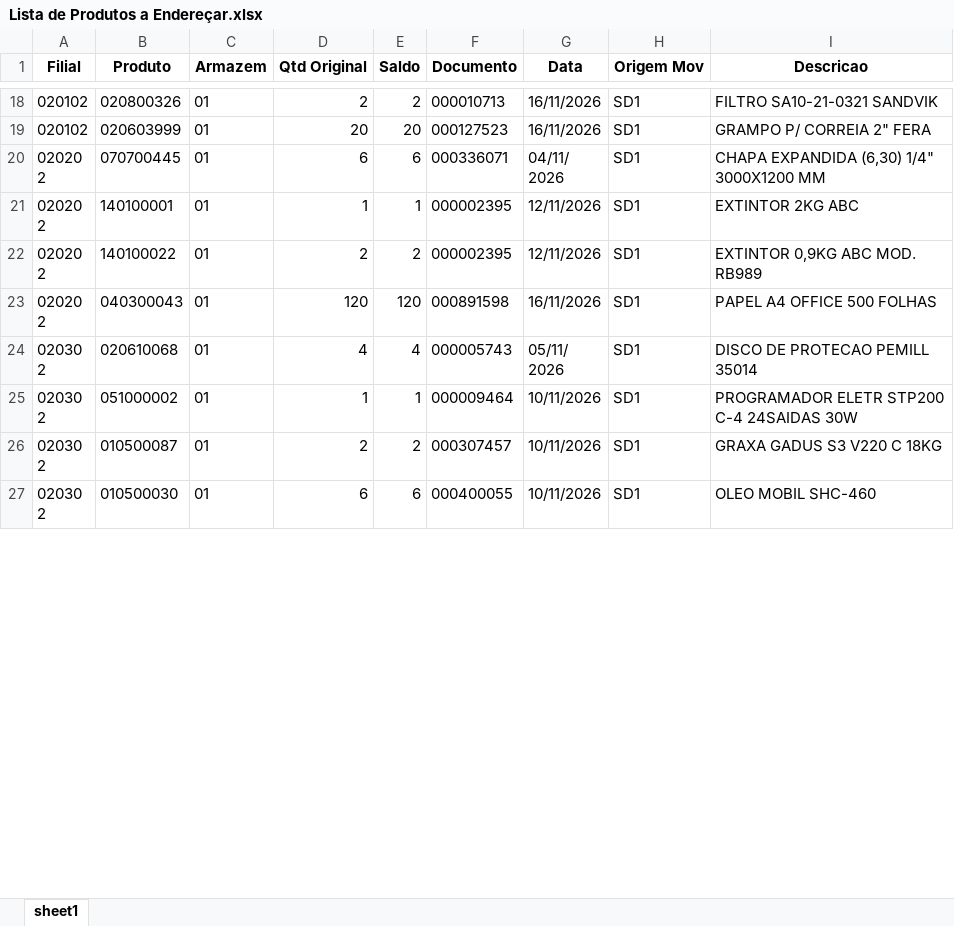
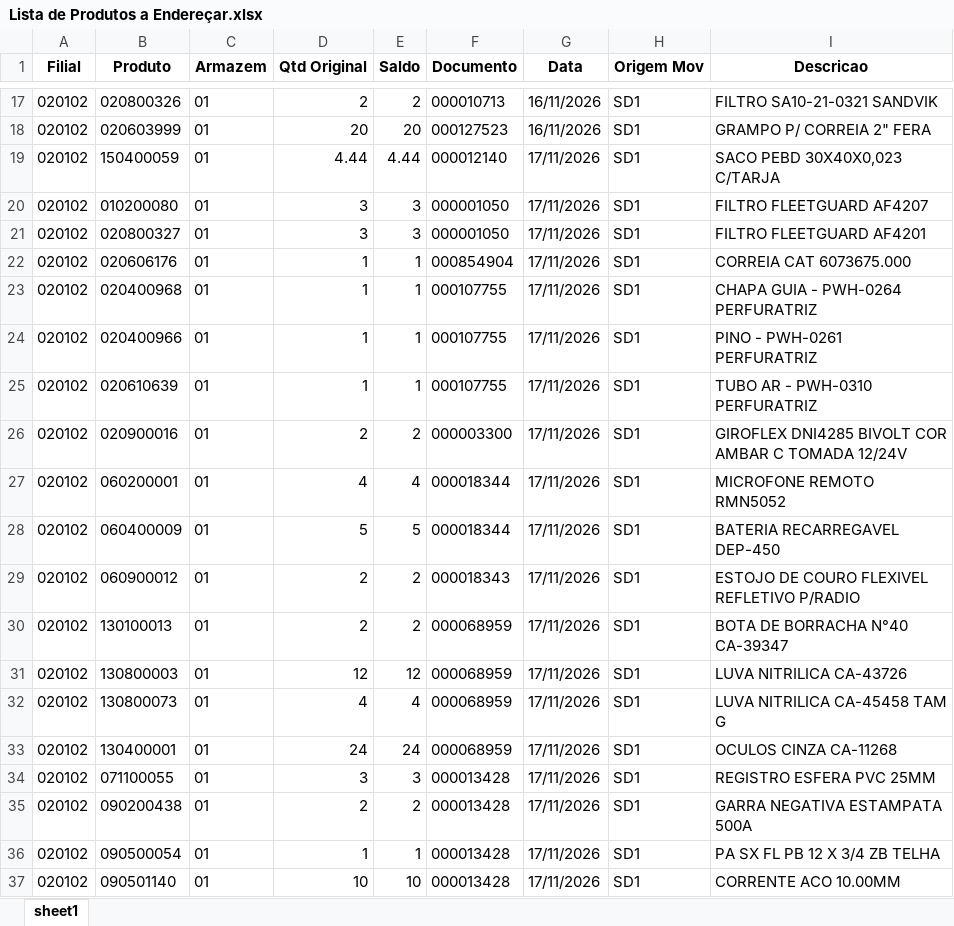
Before and after one commit to kaiquesiqueira-tech/CONSULTOR-PRODUTOS, an Excel workbook: dados/Lista de Produtos a Endereçar.xlsx, sheet sheet1, drawn as a sheet; only a part is shown, gaps mark what is left out; the shorter side is filled out with more unchanged rows; values as stored, in another font and other column widths than the file's, no borders; the diff covers the shown part only; the diff names each change by its address in the sheet, - before the commit and + after, or states it on an @@ line.

```diff
--- a/dados/Lista de Produtos a Endereçar.xlsx (sheet sheet1)
+++ b/dados/Lista de Produtos a Endereçar.xlsx (sheet sheet1)
+row 19: 020102 | 150400059 | 01 | 4.44 | 4.44 | 000012140 | 17/11/2026 | SD1 | SACO PEBD 30X40X0,023 C/TARJA
+row 20: 020102 | 010200080 | 01 | 3 | 3 | 000001050 | 17/11/2026 | SD1 | FILTRO FLEETGUARD AF4207
+row 21: 020102 | 020800327 | 01 | 3 | 3 | 000001050 | 17/11/2026 | SD1 | FILTRO FLEETGUARD AF4201
+row 22: 020102 | 020606176 | 01 | 1 | 1 | 000854904 | 17/11/2026 | SD1 | CORREIA CAT 6073675.000
+row 23: 020102 | 020400968 | 01 | 1 | 1 | 000107755 | 17/11/2026 | SD1 | CHAPA GUIA - PWH-0264 PERFURATRIZ
+row 24: 020102 | 020400966 | 01 | 1 | 1 | 000107755 | 17/11/2026 | SD1 | PINO - PWH-0261 PERFURATRIZ
+row 25: 020102 | 020610639 | 01 | 1 | 1 | 000107755 | 17/11/2026 | SD1 | TUBO AR - PWH-0310 PERFURATRIZ
+row 26: 020102 | 020900016 | 01 | 2 | 2 | 000003300 | 17/11/2026 | SD1 | GIROFLEX DNI4285 BIVOLT COR AMBAR C TOMADA 12/24V
+row 27: 020102 | 060200001 | 01 | 4 | 4 | 000018344 | 17/11/2026 | SD1 | MICROFONE REMOTO RMN5052
+row 28: 020102 | 060400009 | 01 | 5 | 5 | 000018344 | 17/11/2026 | SD1 | BATERIA RECARREGAVEL DEP-450
+row 29: 020102 | 060900012 | 01 | 2 | 2 | 000018343 | 17/11/2026 | SD1 | ESTOJO DE COURO FLEXIVEL REFLETIVO P/RADIO
+row 30: 020102 | 130100013 | 01 | 2 | 2 | 000068959 | 17/11/2026 | SD1 | BOTA DE BORRACHA N°40 CA-39347
+row 31: 020102 | 130800003 | 01 | 12 | 12 | 000068959 | 17/11/2026 | SD1 | LUVA NITRILICA CA-43726
+row 32: 020102 | 130800073 | 01 | 4 | 4 | 000068959 | 17/11/2026 | SD1 | LUVA NITRILICA CA-45458 TAM G
+row 33: 020102 | 130400001 | 01 | 24 | 24 | 000068959 | 17/11/2026 | SD1 | OCULOS CINZA CA-11268
+row 34: 020102 | 071100055 | 01 | 3 | 3 | 000013428 | 17/11/2026 | SD1 | REGISTRO ESFERA PVC 25MM
+row 35: 020102 | 090200438 | 01 | 2 | 2 | 000013428 | 17/11/2026 | SD1 | GARRA NEGATIVA ESTAMPATA 500A
+row 36: 020102 | 090500054 | 01 | 1 | 1 | 000013428 | 17/11/2026 | SD1 | PA SX FL PB 12 X 3/4 ZB TELHA
+row 37: 020102 | 090501140 | 01 | 10 | 10 | 000013428 | 17/11/2026 | SD1 | CORRENTE ACO 10.00MM
```
Also changed, not shown: 33 added rows, 2 removed rows, 11 moved rows and 6 edited cells elsewhere in this sheet, dados/SALDO_POR_ENDEREÇO.xlsx, 6 other files.
